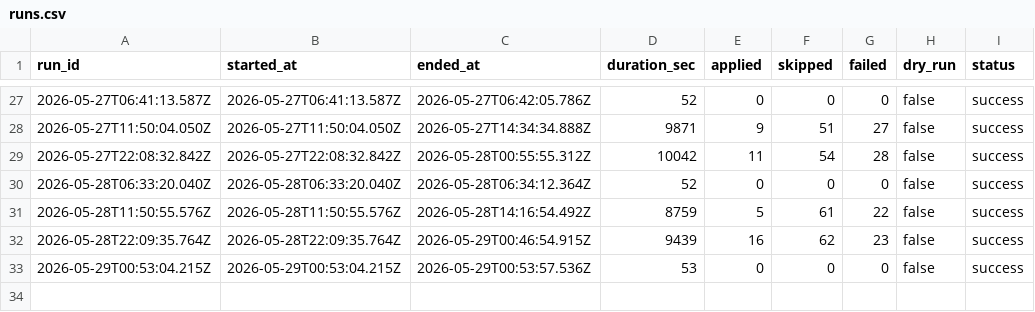
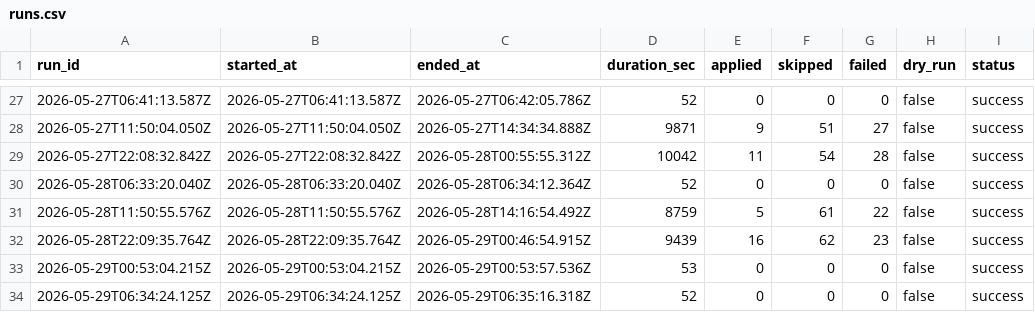
Before and after one commit to mohdrumman1/seek-automation, a CSV file: data/runs.csv, drawn as a sheet; only a part is shown, gaps mark what is left out; the diff names each change by its address in the sheet, - before the commit and + after, or states it on an @@ line.

Commit message:
bot: update data (indeed) [skip ci]

```diff
--- a/data/runs.csv
+++ b/data/runs.csv
+row 34: 2026-05-29T06:34:24.125Z | 2026-05-29T06:34:24.125Z | 2026-05-29T06:35:16.318Z | 52 | 0 | 0 | 0 | false | success
```
